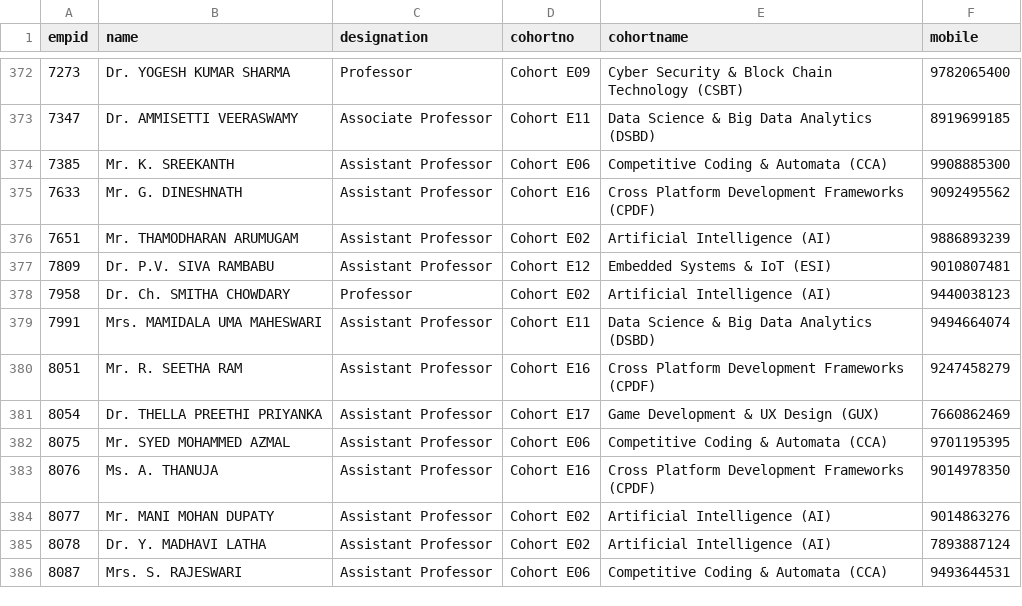
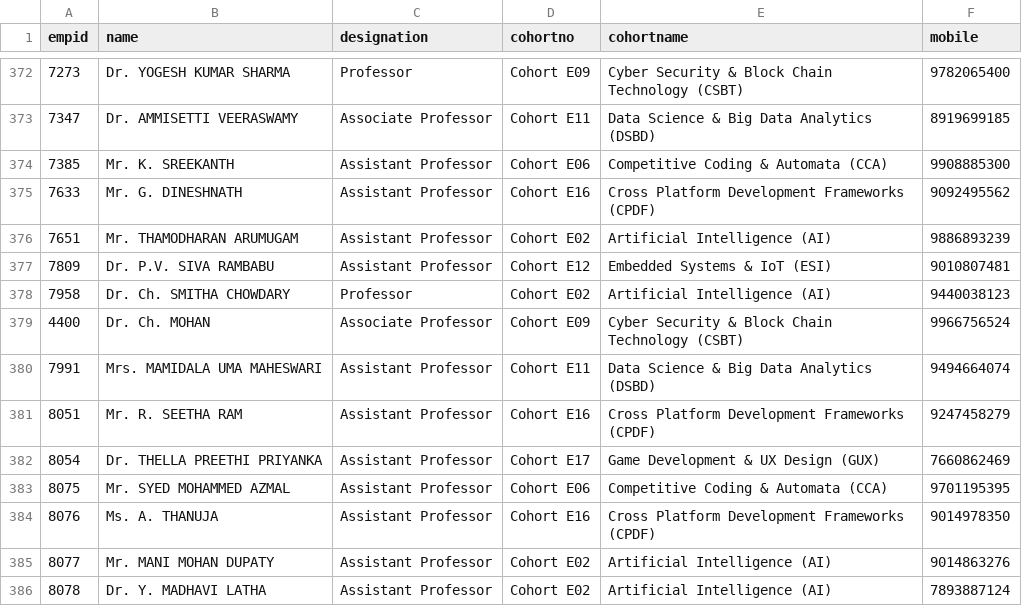
Before and after one commit to klu2300031699/COHORT-DATA, a CSV file: public/faculty data.csv, drawn as a sheet; only a part is shown, gaps mark what is left out; the shorter side is filled out with more unchanged rows; the diff names each change by its address in the sheet, - before the commit and + after, or states it on an @@ line.

Commit message:
add new data

```diff
--- a/public/faculty data.csv
+++ b/public/faculty data.csv
+row 379: 4400 | Dr. Ch. MOHAN | Associate Professor | Cohort E09 | Cyber Security & Block Chain Technology (CSBT) | 9966756524
```
Also changed, not shown: public/login.csv.
